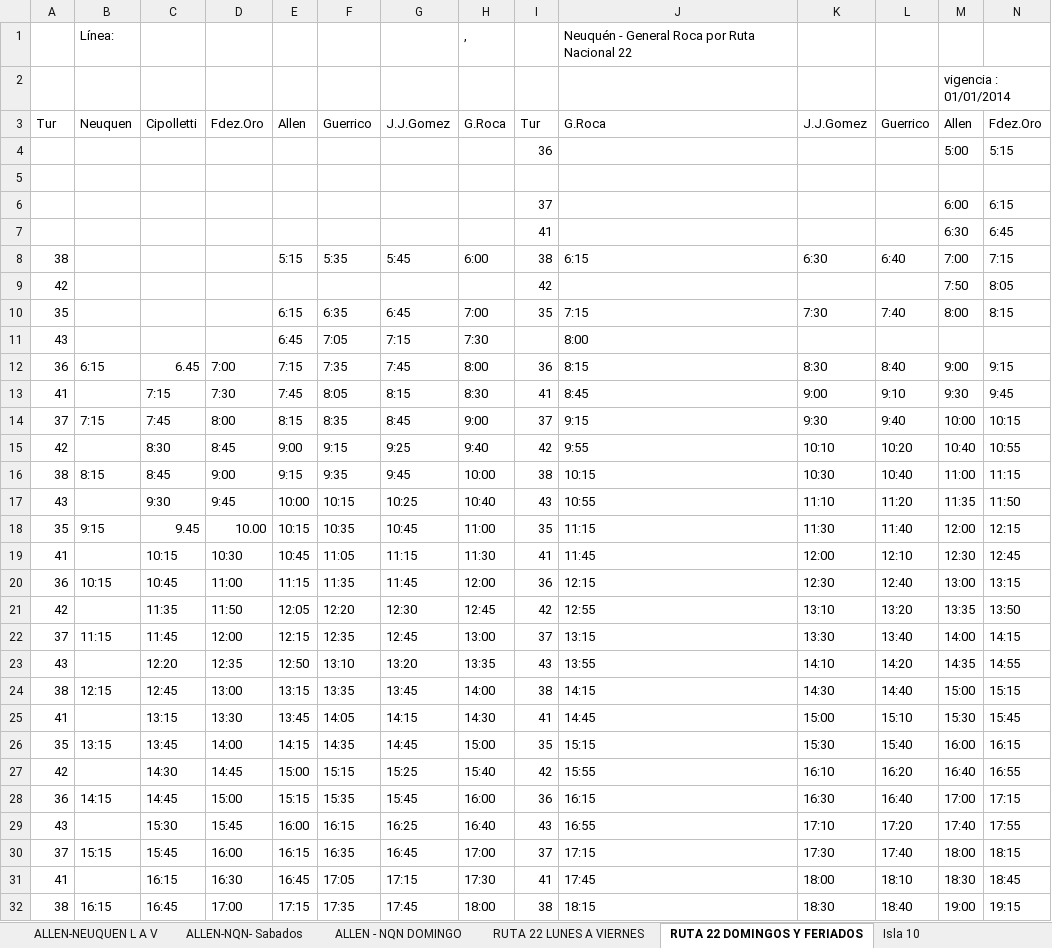
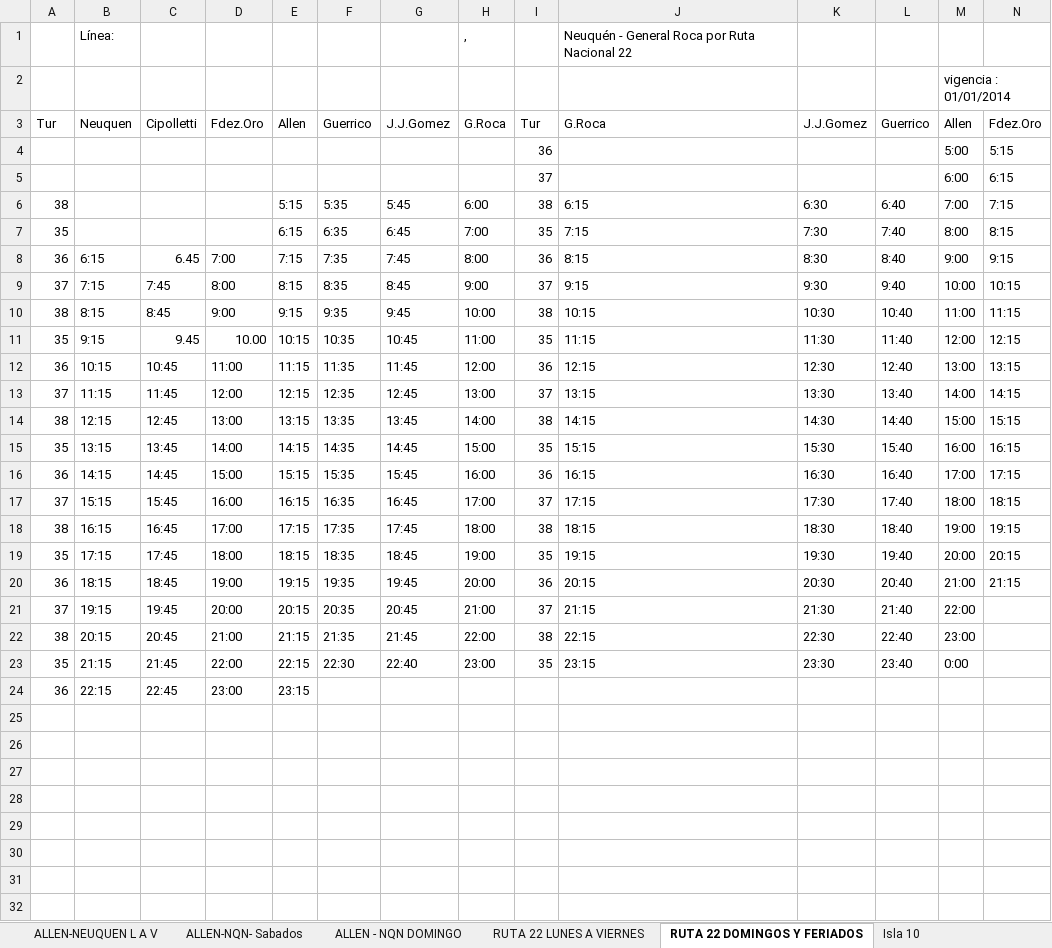
Before and after one commit to wintergrasp/a-koko, an Excel workbook: Horarios/05-05-2015.xlsx, sheet RUTA 22 DOMINGOS Y FERIADOS, drawn as a sheet; only a part is shown; the shorter side is filled out with more unchanged rows; values as stored, in another font and other column widths than the file's, no cell formats; rows hold the shown columns only; the diff covers the shown part only; the diff names each change by its address in the sheet, - before the commit and + after, or states it on an @@ line.

```diff
--- a/Horarios/05-05-2015.xlsx (sheet RUTA 22 DOMINGOS Y FERIADOS)
+++ b/Horarios/05-05-2015.xlsx (sheet RUTA 22 DOMINGOS Y FERIADOS)
-row 5: (empty)
-row 7:  |  |  |  |  |  |  |  | 41 |  |  |  | 6:30 | 6:45
-row 9: 42 |  |  |  |  |  |  |  | 42 |  |  |  | 7:50 | 8:05
-row 11: 43 |  |  |  | 6:45 | 7:05 | 7:15 | 7:30 |  | 8:00
-row 13: 41 |  | 7:15 | 7:30 | 7:45 | 8:05 | 8:15 | 8:30 | 41 | 8:45 | 9:00 | 9:10 | 9:30 | 9:45
-row 15: 42 |  | 8:30 | 8:45 | 9:00 | 9:15 | 9:25 | 9:40 | 42 | 9:55 | 10:10 | 10:20 | 10:40 | 10:55
-row 17: 43 |  | 9:30 | 9:45 | 10:00 | 10:15 | 10:25 | 10:40 | 43 | 10:55 | 11:10 | 11:20 | 11:35 | 11:50
-row 19: 41 |  | 10:15 | 10:30 | 10:45 | 11:05 | 11:15 | 11:30 | 41 | 11:45 | 12:00 | 12:10 | 12:30 | 12:45
-row 21: 42 |  | 11:35 | 11:50 | 12:05 | 12:20 | 12:30 | 12:45 | 42 | 12:55 | 13:10 | 13:20 | 13:35 | 13:50
-row 23: 43 |  | 12:20 | 12:35 | 12:50 | 13:10 | 13:20 | 13:35 | 43 | 13:55 | 14:10 | 14:20 | 14:35 | 14:55
-row 25: 41 |  | 13:15 | 13:30 | 13:45 | 14:05 | 14:15 | 14:30 | 41 | 14:45 | 15:00 | 15:10 | 15:30 | 15:45
-row 27: 42 |  | 14:30 | 14:45 | 15:00 | 15:15 | 15:25 | 15:40 | 42 | 15:55 | 16:10 | 16:20 | 16:40 | 16:55
-row 29: 43 |  | 15:30 | 15:45 | 16:00 | 16:15 | 16:25 | 16:40 | 43 | 16:55 | 17:10 | 17:20 | 17:40 | 17:55
-row 31: 41 |  | 16:15 | 16:30 | 16:45 | 17:05 | 17:15 | 17:30 | 41 | 17:45 | 18:00 | 18:10 | 18:30 | 18:45
```
Also changed, not shown: 6 removed rows elsewhere in this sheet, sheet REGINA-CIPO, sheet RUTA 22 LUNES A VIERNES, sheet Isla 10, sheet ALLEN - NQN DOMINGO, sheet DIRECTOS, sheet RF - CERVANTES, 7 more sheets, other sheet tabs, cell formats, formulas that keep their value, hidden cells, charts or pictures, 4 other files.
